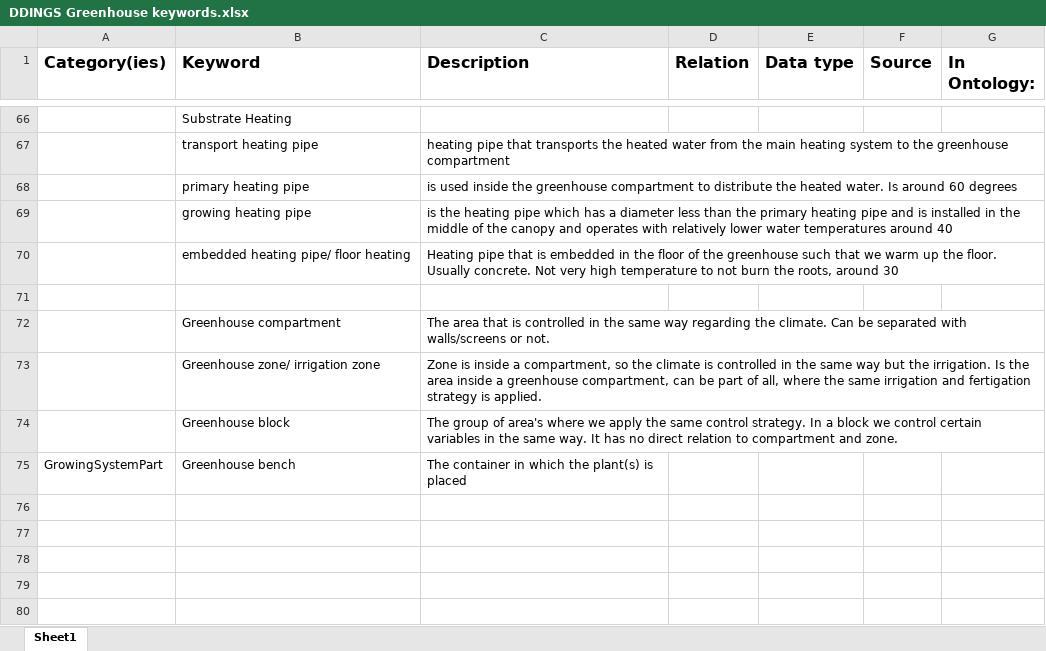
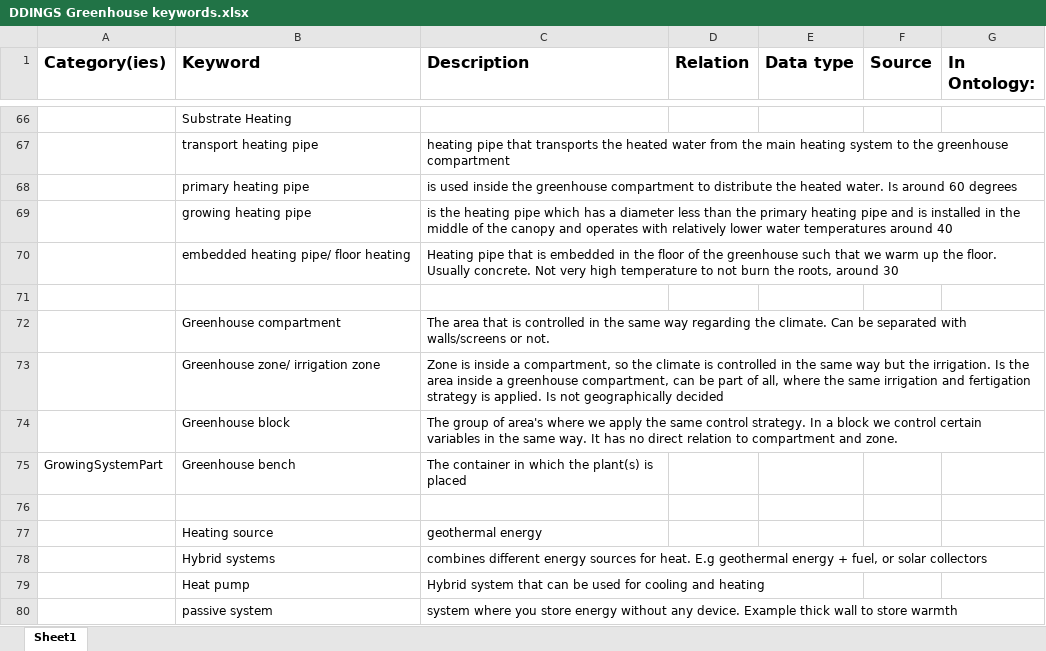
Before and after one commit to vekadvies/common-greenhouse-ontology, an Excel workbook: OntologyInput/DDINGS Greenhouse keywords.xlsx, sheet Sheet1, drawn as a sheet; only a part is shown, gaps mark what is left out; values as stored, in another font and other column widths than the file's, no borders; the diff names each change by its address in the sheet, - before the commit and + after, or states it on an @@ line.

```diff
--- a/OntologyInput/DDINGS Greenhouse keywords.xlsx (sheet Sheet1)
+++ b/OntologyInput/DDINGS Greenhouse keywords.xlsx (sheet Sheet1)
-C73 (Description): …is applied.
+C73 (Description): …is applied. Is not geographically decided
+row 76: (empty)
+row 77:  | Heating source | geothermal energy
+row 78:  | Hybrid systems | combines different energy sources for heat. E.g geothermal energy + fuel, or solar collectors
+row 79:  | Heat pump | Hybrid system that can be used for cooling and heating
+row 80:  | passive system | system where you store energy without any device. Example thick wall to store warmth
```
Also changed, not shown: 2 other files.
